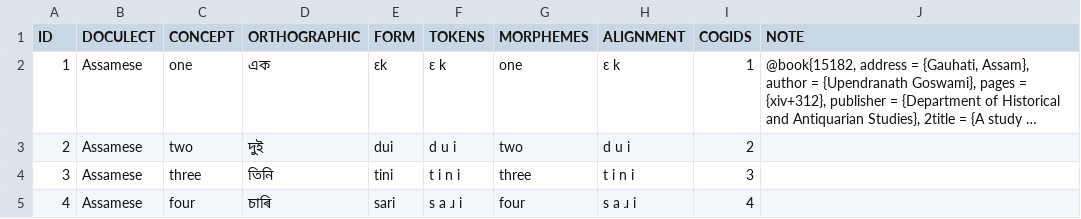
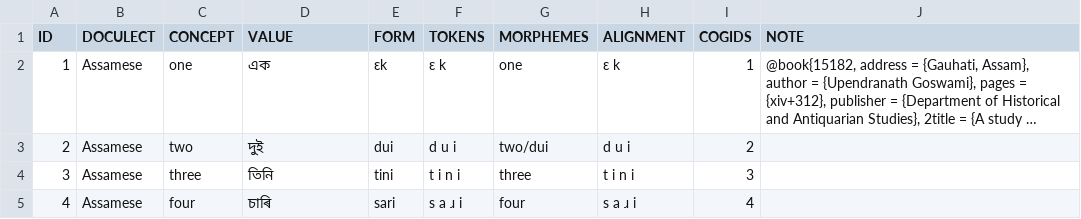
Before and after one commit to numeralbank/cosinus, a TSV file: raw/assa1263.tsv, drawn as a sheet; only a part is shown; long unchanged cells end in …; the diff covers the shown part only; the diff names each change by its address in the sheet, - before the commit and + after, or states it on an @@ line.

```diff
--- a/raw/assa1263.tsv
+++ b/raw/assa1263.tsv
-D1: ORTHOGRAPHIC
+D1: VALUE
-G3 (MORPHEMES): two
+G3 (MORPHEMES): two/dui
```
Also changed, not shown: 21 removed rows and 50 edited cells elsewhere in this file.
